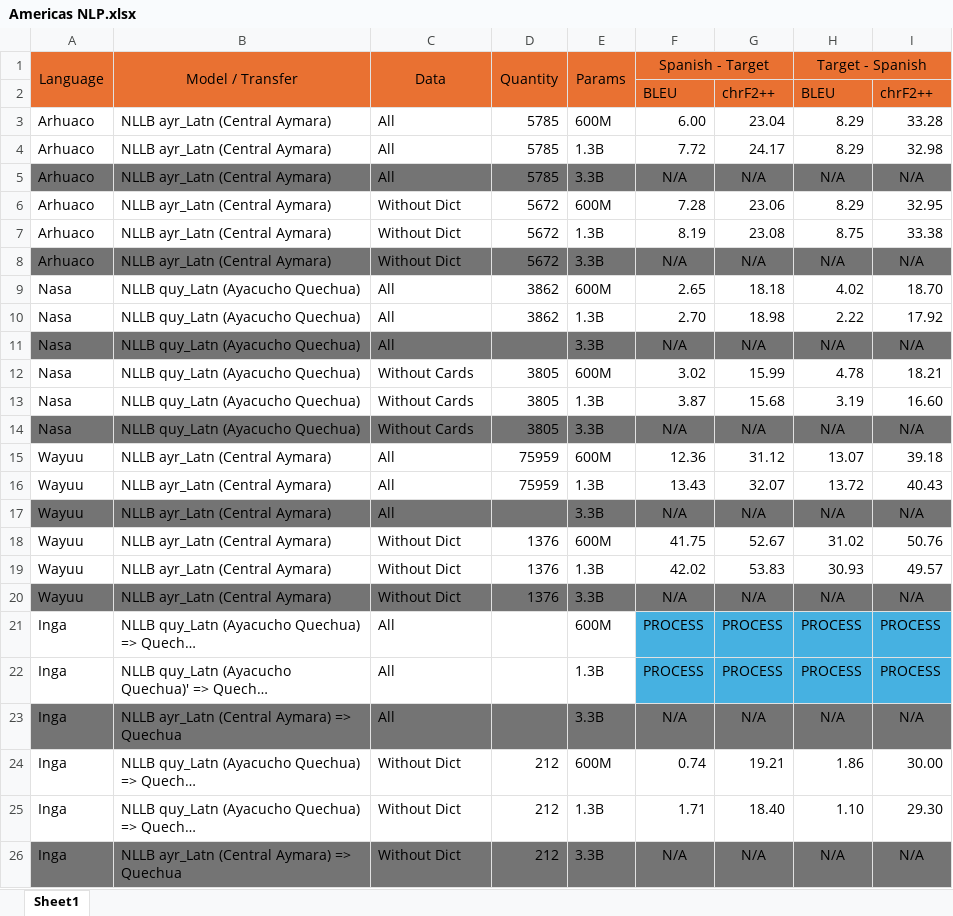
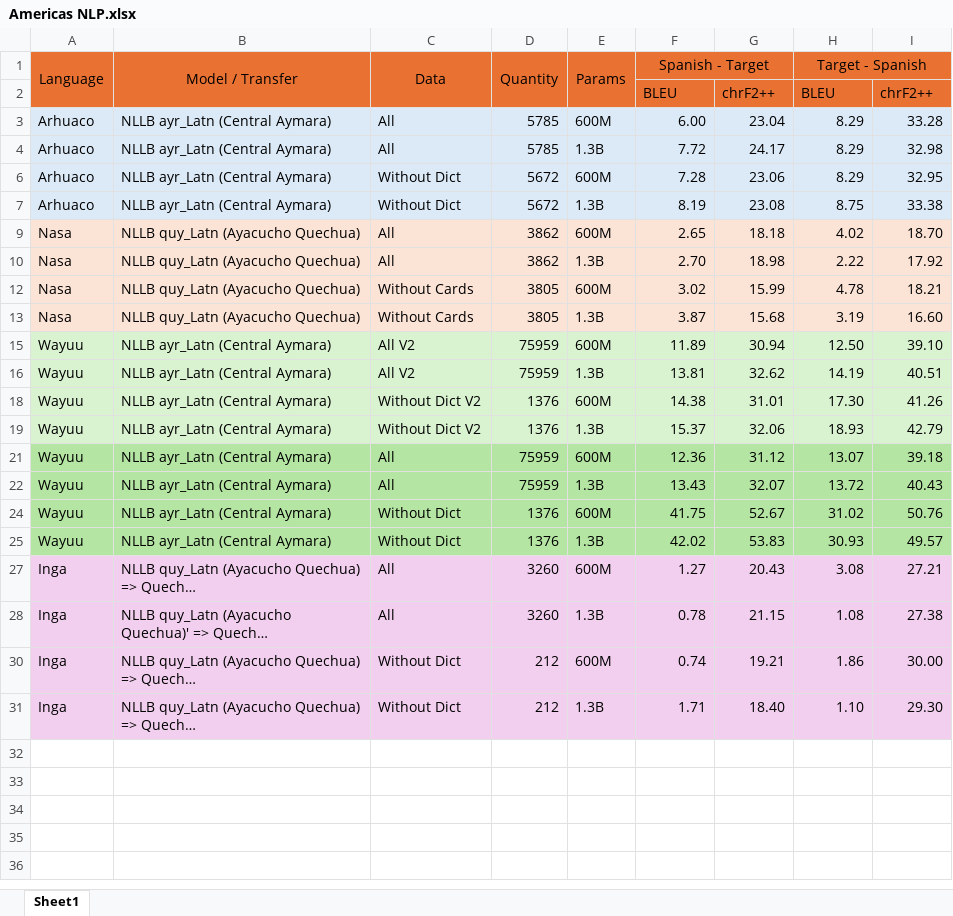
Before and after one commit to juanks235/MT-Colombian-Indigenous-Languages, an Excel workbook: Americas NLP.xlsx, sheet Sheet1, drawn as a sheet; long unchanged cells end in …; values as stored, in another font and other column widths than the file's, no borders; removed rows and columns are numbered as before the commit, all else as after; the diff names each change by its address in the sheet, - before the commit and + after, or states it on an @@ line.

Commit message:
Notebook and datasets for inga and wayuu

```diff
--- a/Americas NLP.xlsx (sheet Sheet1)
+++ b/Americas NLP.xlsx (sheet Sheet1)
-A3:I4 fill: none
+A3:I4 fill: #DCEAF7
@@ row 5 hidden: Arhuaco | NLLB ayr_Latn (Central Aymara) | All | 5785 | 3.3B | N/A | N/A | N/A | N/A @@
-A6:I7 fill: none
+A6:I7 fill: #DCEAF7
@@ row 8 hidden: Arhuaco | NLLB ayr_Latn (Central Aymara) | Without Dict | 5672 | 3.3B | N/A | N/A | N/A | N/A @@
-A9:I10 fill: none
+A9:I10 fill: #FBE3D6
@@ row 11 hidden: Nasa | NLLB quy_Latn (Ayacucho Quechua) | All |  | 3.3B | N/A | N/A | N/A | N/A @@
-A12:I13 fill: none
+A12:I13 fill: #FBE3D6
@@ row 14 hidden: Nasa | NLLB quy_Latn (Ayacucho Quechua) | Without Cards | 3805 | 3.3B | N/A | N/A | N/A | N/A @@
+row 15: Wayuu | NLLB ayr_Latn (Central Aymara) | All V2 | 75959 | 600M | 11.89 | 30.94 | 12.50 | 39.10
+row 16: Wayuu | NLLB ayr_Latn (Central Aymara) | All V2 | 75959 | 1.3B | 13.81 | 32.62 | 14.19 | 40.51
+row 18: Wayuu | NLLB ayr_Latn (Central Aymara) | Without Dict V2 | 1376 | 600M | 14.38 | 31.01 | 17.30 | 41.26
+row 19: Wayuu | NLLB ayr_Latn (Central Aymara) | Without Dict V2 | 1376 | 1.3B | 15.37 | 32.06 | 18.93 | 42.79
-A21:I22 fill: none
+A21:I22 fill: #B4E5A2
@@ row 17 hidden: Wayuu | NLLB ayr_Latn (Central Aymara) | All |  | 3.3B | N/A | N/A | N/A | N/A @@
-A24:I25 fill: none
+A24:I25 fill: #B4E5A2
@@ row 20 hidden: Wayuu | NLLB ayr_Latn (Central Aymara) | Without Dict | 1376 | 3.3B | N/A | N/A | N/A | N/A @@
-A27:E28 fill: none
+A27:E28 fill: #F2CFEE
-D27:D28 (Quantity): (empty)
+D27:D28 (Quantity): 3260
-F27 (Spanish - Target): PROCESS
+F27 (Spanish - Target): 1.27
-F27:I28 fill: #46B1E1
+F27:I28 fill: #F2CFEE
-G27: PROCESS
+G27: 20.43
-H27 (Target - Spanish): PROCESS
+H27 (Target - Spanish): 3.08
-I27: PROCESS
+I27: 27.21
-F28 (Spanish - Target): PROCESS
+F28 (Spanish - Target): 0.78
-G28: PROCESS
+G28: 21.15
-H28 (Target - Spanish): PROCESS
+H28 (Target - Spanish): 1.08
-I28: PROCESS
+I28: 27.38
@@ row 23 hidden: Inga | NLLB ayr_Latn (Central Aymara) => Quechua | All |  | 3.3B | N/A | N/A | N/A | N/A @@
-A30:I31 fill: none
+A30:I31 fill: #F2CFEE
@@ row 26 hidden: Inga | NLLB ayr_Latn (Central Aymara) => Quechua | Without Dict | 212 | 3.3B | N/A | N/A | N/A | N/A @@
```
Also changed, not shown: hidden cells, 17 other files.
